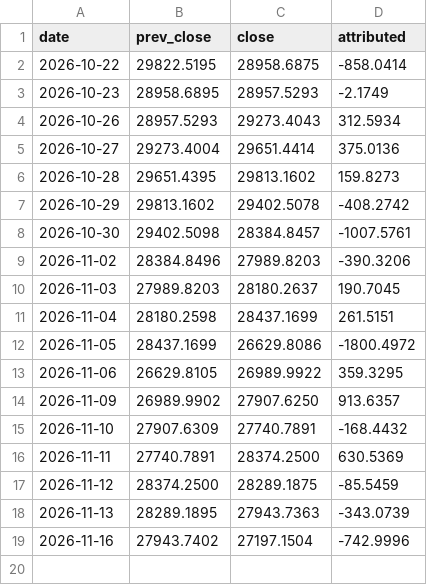
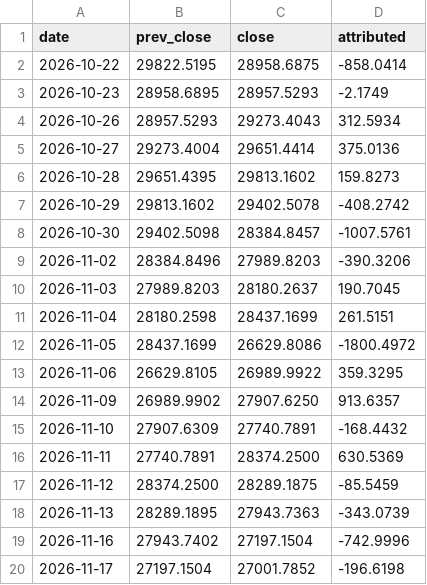
Before and after one commit to ahsinali/ndx-contributors, a CSV file: data/log/daily_index.csv, drawn as a sheet; the diff names each change by its address in the sheet, - before the commit and + after, or states it on an @@ line.

```diff
--- a/data/log/daily_index.csv
+++ b/data/log/daily_index.csv
+row 20: 2026-11-17 | 27197.1504 | 27001.7852 | -196.6198
```
Also changed, not shown: data/log/closes.csv, data/log/daily_contrib.csv, 1 other file.
